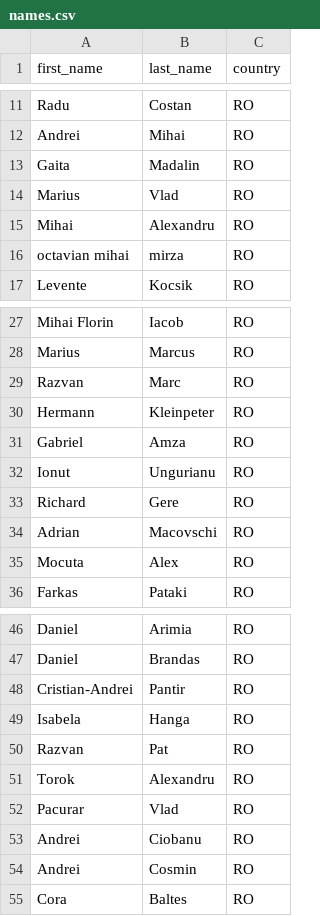
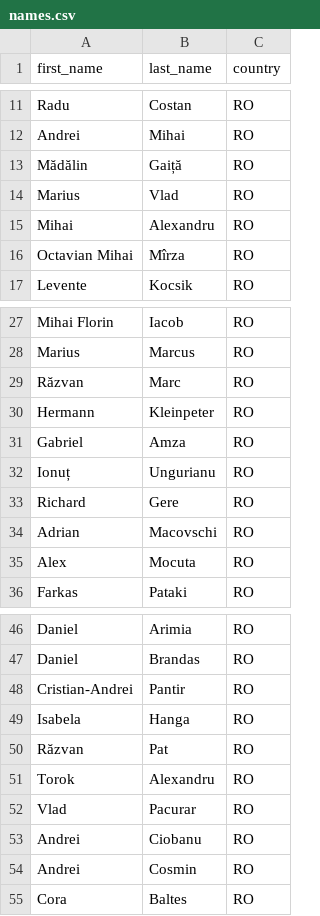
Before and after one commit to thenoizz/config, a CSV file: misc/names.csv, drawn as a sheet; only a part is shown, gaps mark what is left out.

Commit message:
Diacritix

```diff
--- a/misc/names.csv
+++ b/misc/names.csv
@@ -12,6 +12,6 @@
 "Andrei","Mihai","RO"
-"Gaita","Madalin","RO"
+"Mădălin","Gaiță","RO"
 "Marius","Vlad","RO"
 "Mihai","Alexandru","RO"
-"octavian mihai","mirza","RO"
+"Octavian Mihai","Mîrza","RO"
 "Levente","Kocsik","RO"
@@ -28,9 +28,9 @@
 "Marius","Marcus","RO"
-"Razvan","Marc","RO"
+"Răzvan","Marc","RO"
 "Hermann","Kleinpeter","RO"
 "Gabriel","Amza","RO"
-"Ionut","Ungurianu","RO"
+"Ionuț","Ungurianu","RO"
 "Richard","Gere","RO"
 "Adrian","Macovschi","RO"
-"Mocuta","Alex","RO"
+"Alex","Mocuta","RO"
 "Farkas","Pataki","RO"
@@ -49,5 +49,5 @@
 "Isabela","Hanga","RO"
-"Razvan","Pat","RO"
+"Răzvan","Pat","RO"
 "Torok","Alexandru","RO"
-"Pacurar","Vlad","RO"
+"Vlad","Pacurar","RO"
 "Andrei","Ciobanu","RO"
```
